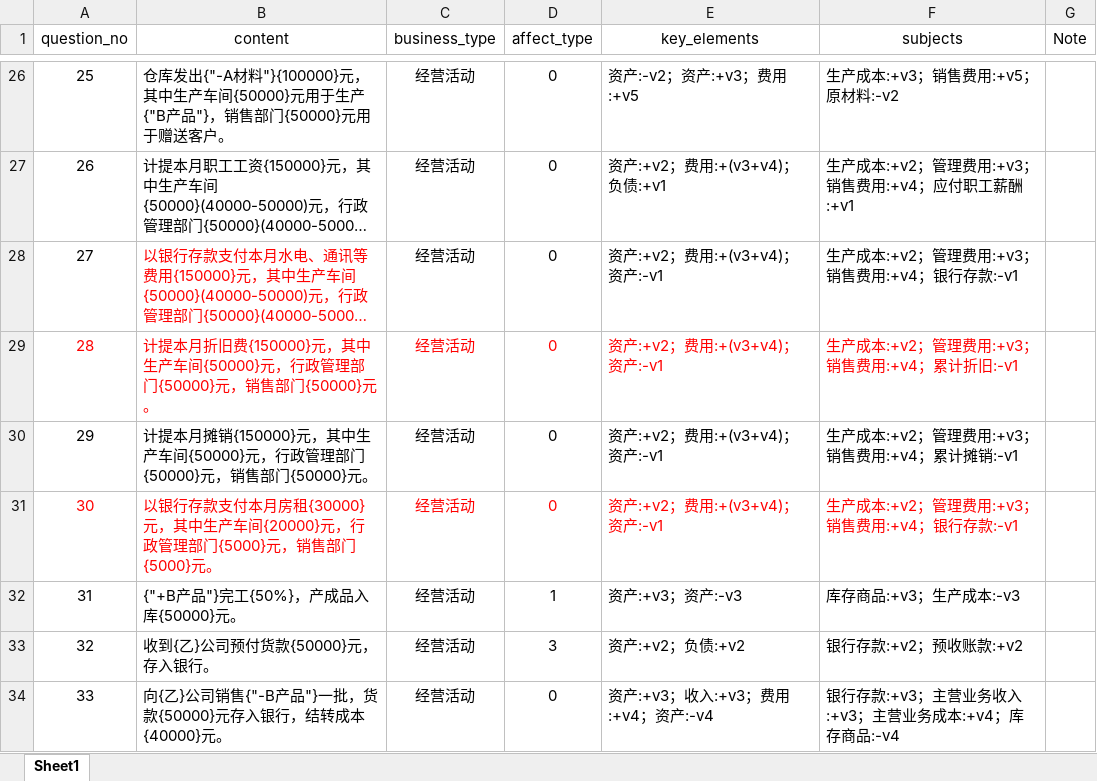
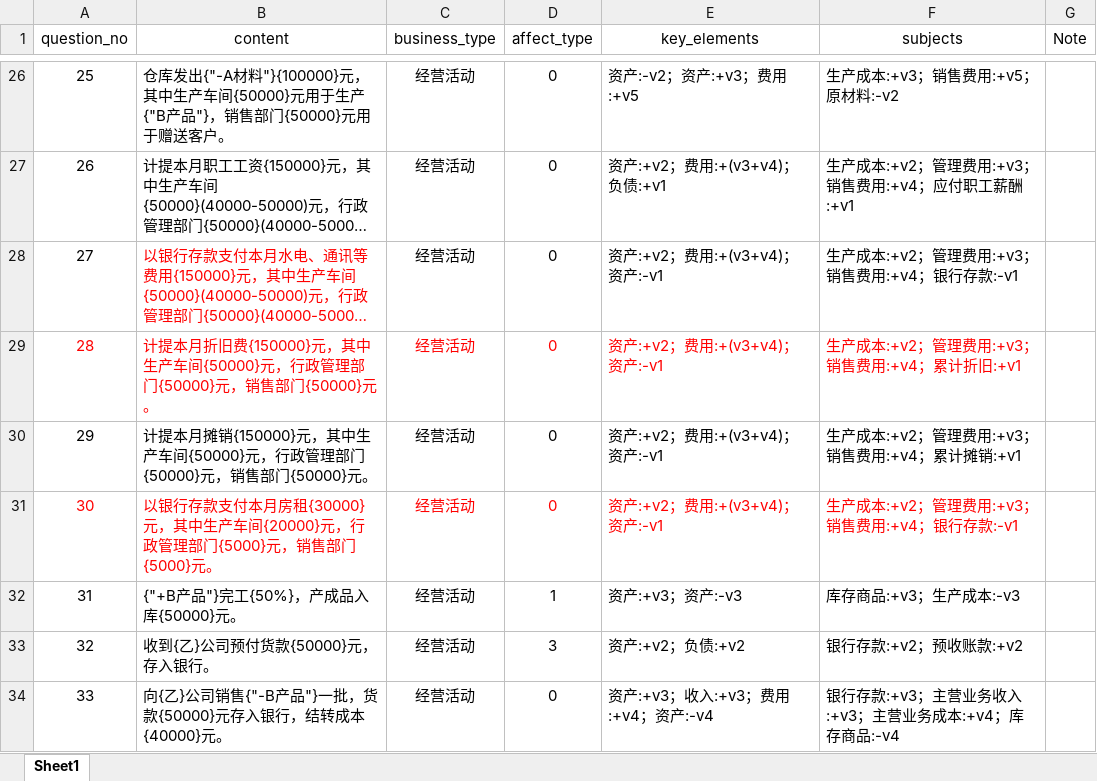
Before and after one commit to Lion-ly/hnit-accoj, an Excel workbook: accoj/deal_business/questions_2.xlsx, sheet Sheet1, drawn as a sheet; only a part is shown, gaps mark what is left out; long unchanged cells end in …; values as stored, in another font and other column widths than the file's, no borders; the diff names each change by its address in the sheet, - before the commit and + after, or states it on an @@ line.

Commit message:
1.`显示得分`接口实现。 2.第二次课程`标错`逻辑判断错误修正。 3.question_no=28,29`累计摊销`和`累计折旧`修正为减少。 4.将`&#139;`修正为`‹`, `&#155;`亦同。 5.vii按钮位置修正。

```diff
--- a/accoj/deal_business/questions_2.xlsx (sheet Sheet1)
+++ b/accoj/deal_business/questions_2.xlsx (sheet Sheet1)
-F29 (subjects): 生产成本:+v2；管理费用:+v3；销售费用:+v4；累计折旧:-v1
+F29 (subjects): 生产成本:+v2；管理费用:+v3；销售费用:+v4；累计折旧:+v1
-F30 (subjects): 生产成本:+v2；管理费用:+v3；销售费用:+v4；累计摊销:-v1
+F30 (subjects): 生产成本:+v2；管理费用:+v3；销售费用:+v4；累计摊销:+v1
```
Also changed, not shown: 18 other files.
